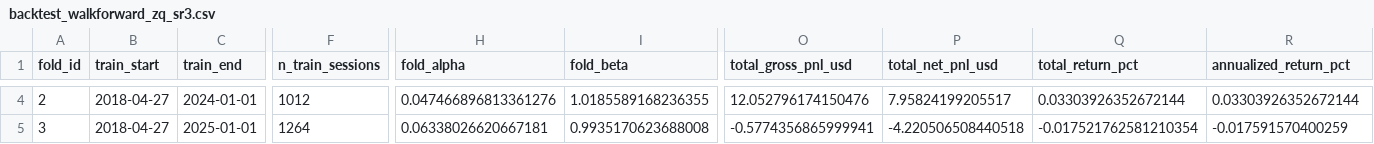
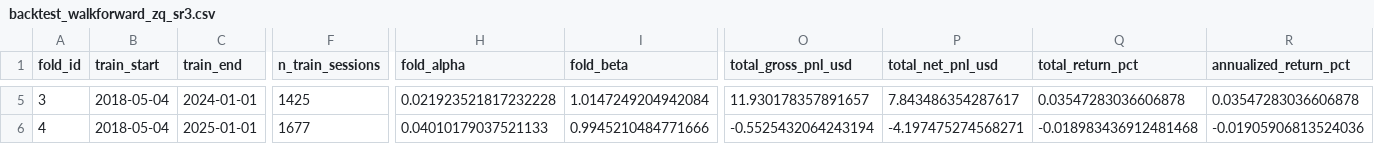
Before and after one commit to amazingmazy/Futures-UChicago-Project, a CSV file: outputs/tables/backtest_walkforward_zq_sr3.csv, drawn as a sheet; only a part is shown, gaps mark what is left out; addresses are those after the commit; the diff covers the shown part only; the diff names each change by its address in the sheet, - before the commit and + after, or states it on an @@ line.

Commit message:
Regenerate all outputs from one clean run of the merged pipeline
CL/BZ results reproduce to float precision. The ZQ/SR3 family and the
portfolio table change materially: committed versions predated the merge
and used a 1,639-session ZQ/SR3 sample, while the merged code produces
the full 2,052 sessions the EDA documents. Conclusions unchanged.

```diff
--- a/outputs/tables/backtest_walkforward_zq_sr3.csv
+++ b/outputs/tables/backtest_walkforward_zq_sr3.csv
@@ column A (fold_id) renumbered from row 3 down @@
-B5:B6 (train_start): 2018-04-27
+B5:B6 (train_start): 2018-05-04
-F5 (n_train_sessions): 1012
+F5 (n_train_sessions): 1425
-H5 (fold_alpha): 0.047466896813361276
+H5 (fold_alpha): 0.021923521817232228
-I5 (fold_beta): 1.0185589168236355
+I5 (fold_beta): 1.0147249204942084
-O5 (total_gross_pnl_usd): 12.052796174150476
+O5 (total_gross_pnl_usd): 11.930178357891657
-P5 (total_net_pnl_usd): 7.95824199205517
+P5 (total_net_pnl_usd): 7.843486354287617
-Q5 (total_return_pct): 0.03303926352672144
+Q5 (total_return_pct): 0.03547283036606878
-R5 (annualized_return_pct): 0.03303926352672144
+R5 (annualized_return_pct): 0.03547283036606878
-F6 (n_train_sessions): 1264
+F6 (n_train_sessions): 1677
-H6 (fold_alpha): 0.06338026620667181
+H6 (fold_alpha): 0.04010179037521133
-I6 (fold_beta): 0.9935170623688008
+I6 (fold_beta): 0.9945210484771666
-O6 (total_gross_pnl_usd): -0.5774356865999941
+O6 (total_gross_pnl_usd): -0.5525432064243194
-P6 (total_net_pnl_usd): -4.220506508440518
+P6 (total_net_pnl_usd): -4.197475274568271
-Q6 (total_return_pct): -0.017521762581210354
+Q6 (total_return_pct): -0.018983436912481468
-R6 (annualized_return_pct): -0.017591570400259
+R6 (annualized_return_pct): -0.01905906813524036
```
Also changed, not shown: 1 added row and 62 edited cells elsewhere in this file, outputs/tables/backtest_grid.csv, outputs/tables/backtest_grid_zq_sr3.csv, 19 other files.
